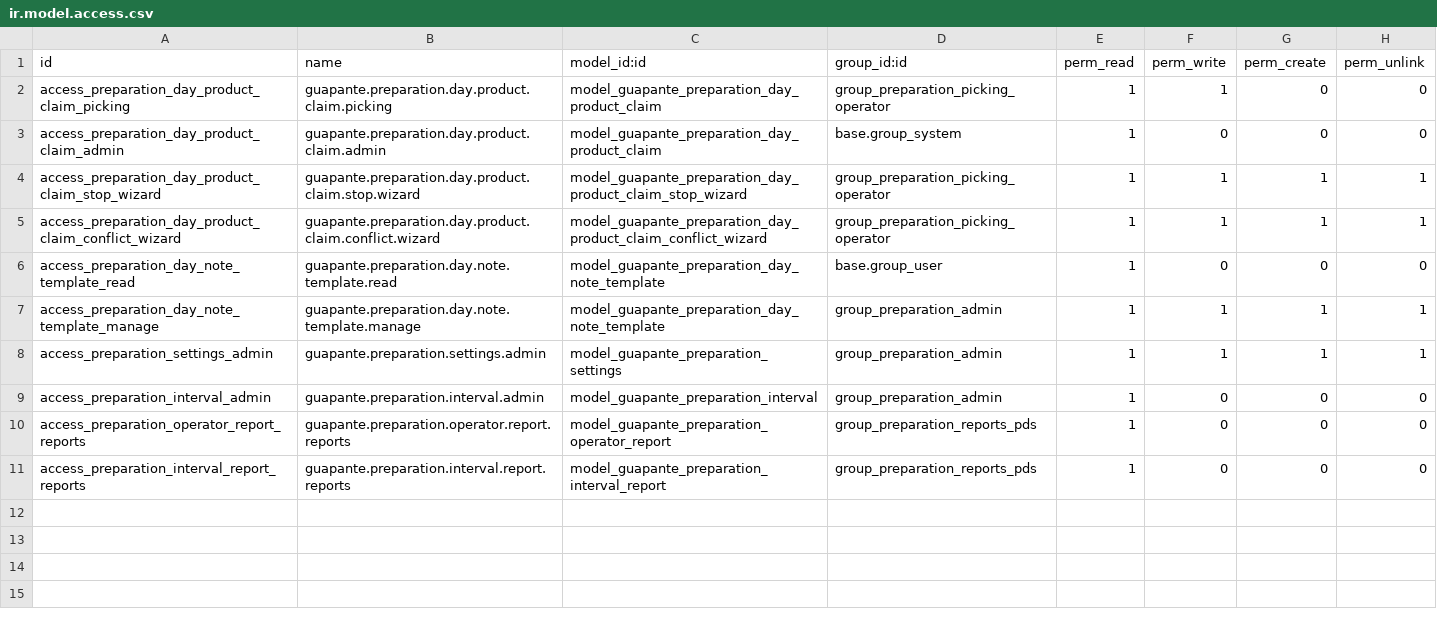
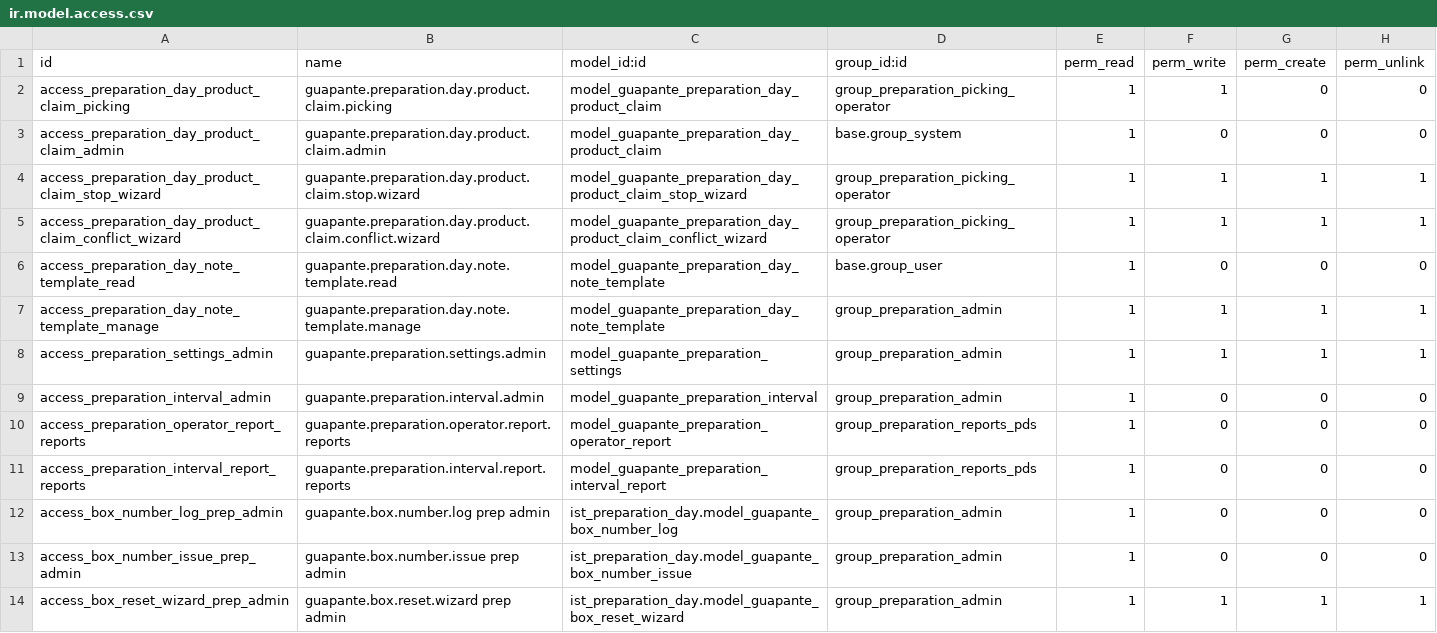
Before and after one commit to davidhdzara/guapante, a CSV file: ist_preparation_day_picking/security/ir.model.access.csv, drawn as a sheet; the diff names each change by its address in the sheet, - before the commit and + after, or states it on an @@ line.

```diff
--- a/ist_preparation_day_picking/security/ir.model.access.csv
+++ b/ist_preparation_day_picking/security/ir.model.access.csv
+row 12: access_box_number_log_prep_admin | guapante.box.number.log prep admin | ist_preparation_day.model_guapante_box_number_log | group_preparation_admin | 1 | 0 | 0 | 0
+row 13: access_box_number_issue_prep_admin | guapante.box.number.issue prep admin | ist_preparation_day.model_guapante_box_number_issue | group_preparation_admin | 1 | 0 | 0 | 0
+row 14: access_box_reset_wizard_prep_admin | guapante.box.reset.wizard prep admin | ist_preparation_day.model_guapante_box_reset_wizard | group_preparation_admin | 1 | 1 | 1 | 1
```
Also changed, not shown: 4 other files.
